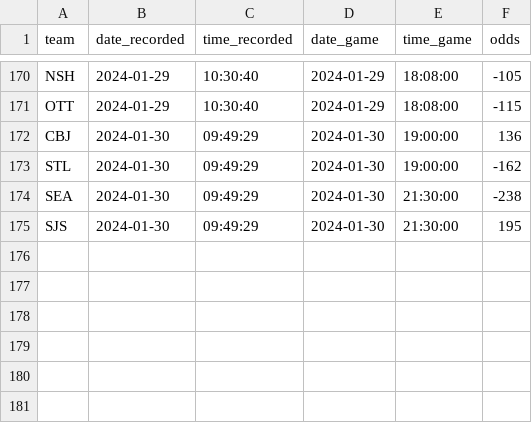
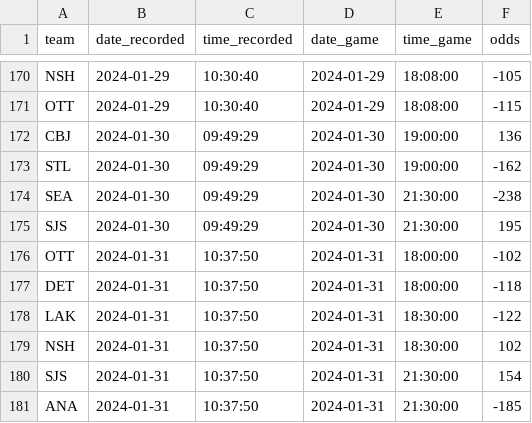
Before and after one commit to michalekb11/NHL-expected-goals, a CSV file: data/daily/odds/ml_odds.csv, drawn as a sheet; only a part is shown, gaps mark what is left out; the diff names each change by its address in the sheet, - before the commit and + after, or states it on an @@ line.

```diff
--- a/data/daily/odds/ml_odds.csv
+++ b/data/daily/odds/ml_odds.csv
+row 176: OTT | 2024-01-31 | 10:37:50 | 2024-01-31 | 18:00:00 | -102
+row 177: DET | 2024-01-31 | 10:37:50 | 2024-01-31 | 18:00:00 | -118
+row 178: LAK | 2024-01-31 | 10:37:50 | 2024-01-31 | 18:30:00 | -122
+row 179: NSH | 2024-01-31 | 10:37:50 | 2024-01-31 | 18:30:00 | 102
+row 180: SJS | 2024-01-31 | 10:37:50 | 2024-01-31 | 21:30:00 | 154
+row 181: ANA | 2024-01-31 | 10:37:50 | 2024-01-31 | 21:30:00 | -185
```
Also changed, not shown: data/daily/DF_projected_goalies.csv, data/daily/odds/60min_odds.csv, 5 other files.
